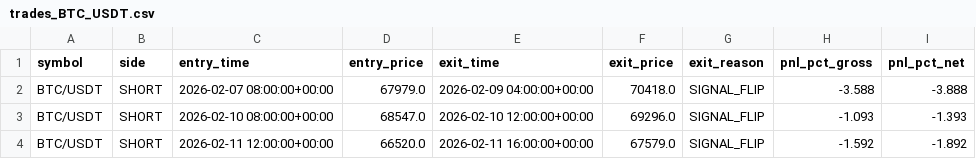
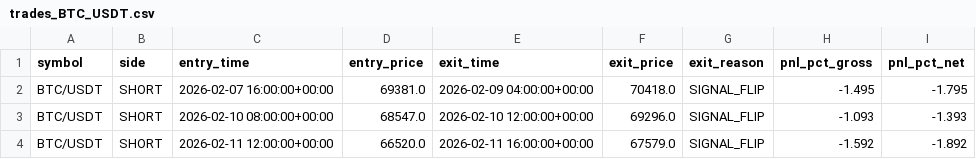
Before and after one commit to KamranPA/Crypto_momentum_signal_bot, a CSV file: results/trades_BTC_USDT.csv, drawn as a sheet; only a part is shown.

```diff
--- a/results/trades_BTC_USDT.csv
+++ b/results/trades_BTC_USDT.csv
@@ -1,3 +1,3 @@
 symbol,side,entry_time,entry_price,exit_time,exit_price,exit_reason,pnl_pct_gross,pnl_pct_net
-BTC/USDT,SHORT,2026-02-07 08:00:00+00:00,67979.0,2026-02-09 04:00:00+00:00,70418.0,SIGNAL_FLIP,-3.588,-3.888
+BTC/USDT,SHORT,2026-02-07 16:00:00+00:00,69381.0,2026-02-09 04:00:00+00:00,70418.0,SIGNAL_FLIP,-1.495,-1.795
 BTC/USDT,SHORT,2026-02-10 08:00:00+00:00,68547.0,2026-02-10 12:00:00+00:00,69296.0,SIGNAL_FLIP,-1.093,-1.393
```
Also changed, not shown: results/diagnostics.csv, results/summary.csv, 4 other files.
